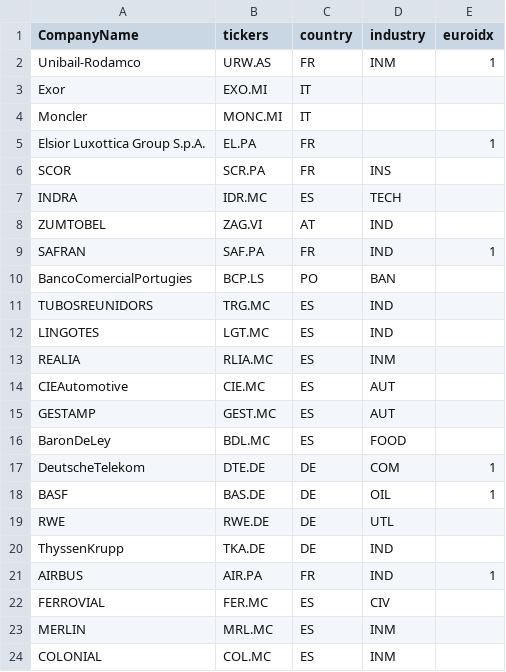
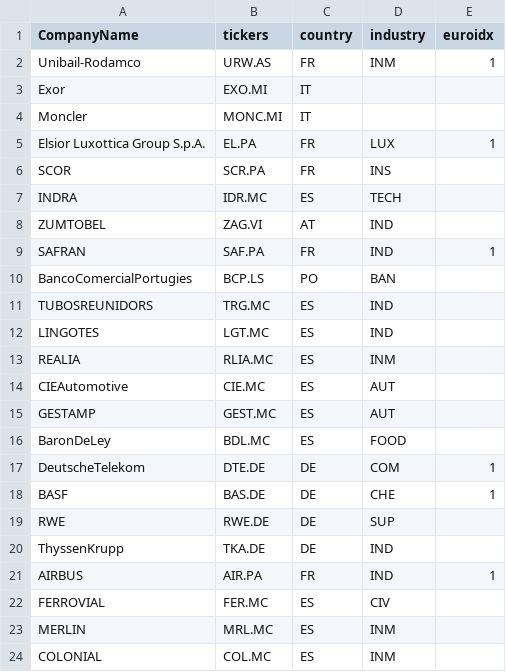
Before and after one commit to gabifoix/StockSystems, a CSV file: CompanyList.csv, drawn as a sheet; only a part is shown.

Commit message:
Add eurostoxx50 indicator

```diff
--- a/CompanyList.csv
+++ b/CompanyList.csv
@@ -4,3 +4,3 @@ Exor;EXO.MI;IT;;
 Moncler;MONC.MI ;IT;;
-Elsior Luxottica Group S.p.A.;EL.PA;FR;;1
+Elsior Luxottica Group S.p.A.;EL.PA;FR;LUX;1
 SCOR;SCR.PA;FR;INS;
@@ -17,4 +17,4 @@ BaronDeLey;BDL.MC;ES;FOOD;
 DeutscheTelekom;DTE.DE;DE;COM;1
-BASF;BAS.DE;DE;OIL;1
-RWE;RWE.DE;DE;UTL;
+BASF;BAS.DE;DE;CHE;1
+RWE;RWE.DE;DE;SUP;
 ThyssenKrupp;TKA.DE;DE;IND;
```
